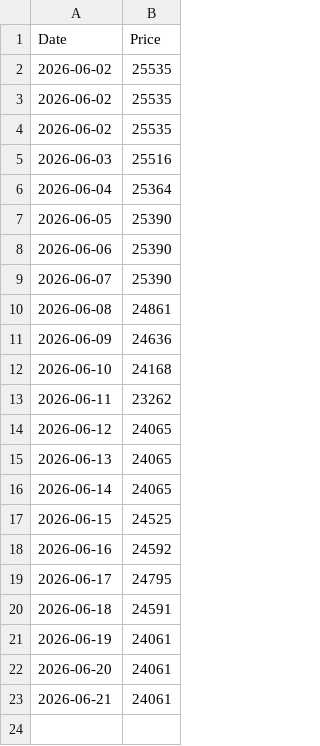
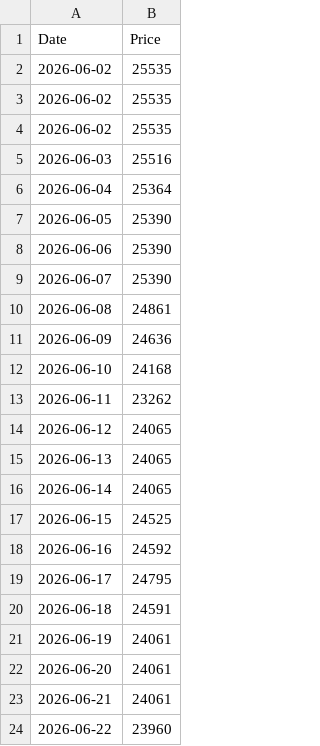
Before and after one commit to kaoru1018/gold_price_tracker, a CSV file: gold_price.csv, drawn as a sheet.

```diff
--- a/gold_price.csv
+++ b/gold_price.csv
@@ -23 +23,2 @@
 2026-06-21,24061
+2026-06-22,23960
```
